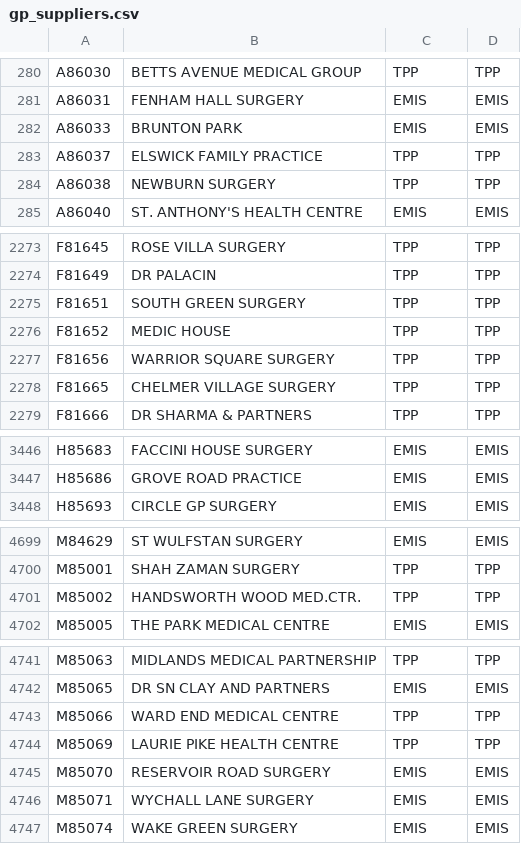
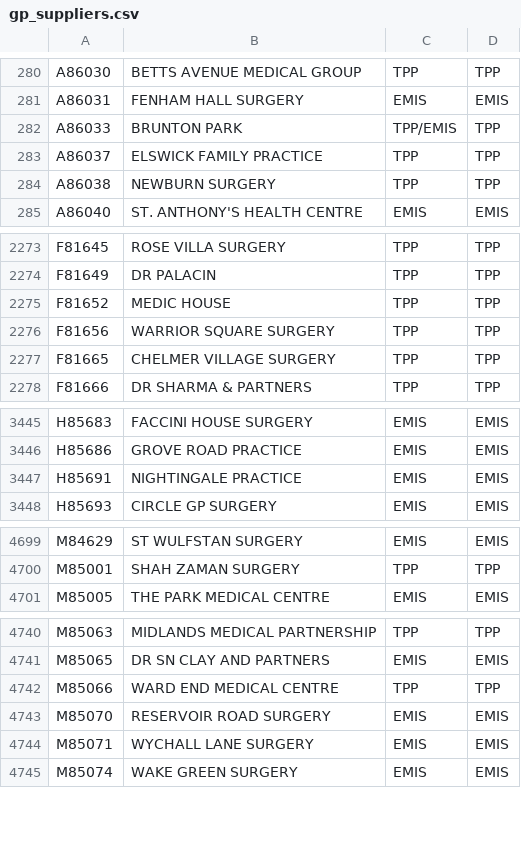
Before and after one commit to NHSDigital/mavis-data-gp-it-suppliers, a CSV file: data/gp_suppliers.csv, drawn as a sheet; only a part is shown, gaps mark what is left out; the diff covers the shown part only.

Commit message:
Add March 2025 data

```diff
--- a/data/gp_suppliers.csv
+++ b/data/gp_suppliers.csv
@@ -281,3 +281,3 @@ A86030,BETTS AVENUE MEDICAL GROUP,TPP,TPP
 A86031,FENHAM HALL SURGERY,EMIS,EMIS
-A86033,BRUNTON PARK,EMIS,EMIS
+A86033,BRUNTON PARK,TPP/EMIS,TPP
 A86037,ELSWICK FAMILY PRACTICE,TPP,TPP
@@ -2274,3 +2274,2 @@ F81645,ROSE VILLA SURGERY,TPP,TPP
 F81649,DR PALACIN,TPP,TPP
-F81651,SOUTH GREEN SURGERY,TPP,TPP
 F81652,MEDIC HOUSE,TPP,TPP
@@ -3447,2 +3446,3 @@ H85683,FACCINI HOUSE SURGERY,EMIS,EMIS
 H85686,GROVE ROAD PRACTICE,EMIS,EMIS
+H85691,NIGHTINGALE PRACTICE,EMIS,EMIS
 H85693,CIRCLE GP SURGERY,EMIS,EMIS
@@ -4700,3 +4700,2 @@ M84629,ST WULFSTAN SURGERY,EMIS,EMIS
 M85001,SHAH ZAMAN SURGERY,TPP,TPP
-M85002,HANDSWORTH WOOD MED.CTR.,TPP,TPP
 M85005,THE PARK MEDICAL CENTRE,EMIS,EMIS
@@ -4743,3 +4742,2 @@ M85065,DR SN CLAY AND PARTNERS,EMIS,EMIS
 M85066,WARD END MEDICAL CENTRE,TPP,TPP
-M85069,LAURIE PIKE HEALTH CENTRE,TPP,TPP
 M85070,RESERVOIR ROAD SURGERY,EMIS,EMIS
```
Also changed, not shown: 27 edited cells elsewhere in this file.
